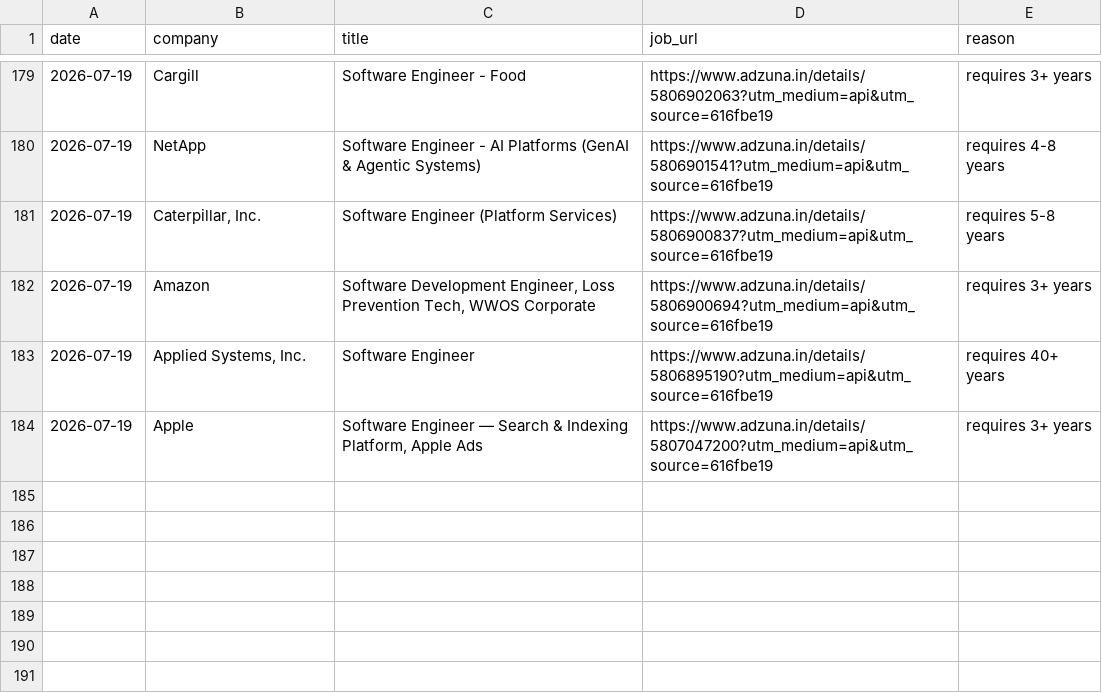
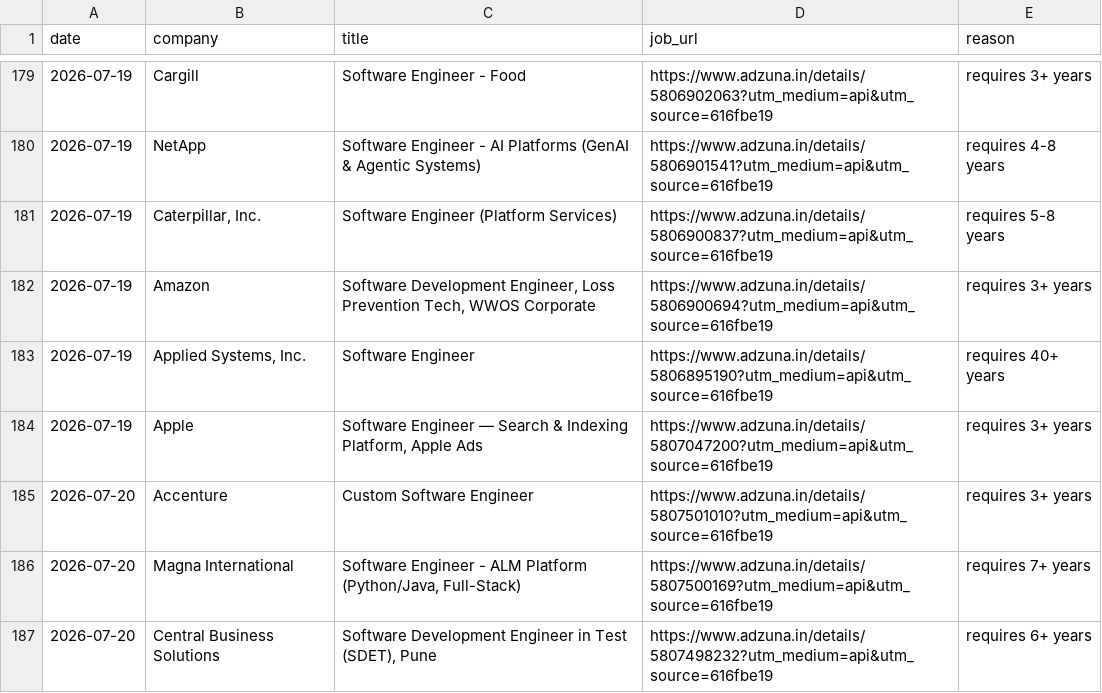
Before and after one commit to gopalverma416/jobhunt-autopilot, a CSV file: rejected_log.csv, drawn as a sheet; only a part is shown, gaps mark what is left out.

```diff
--- a/rejected_log.csv
+++ b/rejected_log.csv
@@ -184 +184,4 @@ date,company,title,job_url,reason
 2026-07-19,Apple,"Software Engineer — Search & Indexing Platform, Apple Ads",https://www.adzuna.in/details/5807047200?utm_medium=api&utm_source=616fbe19,requires 3+ years
+2026-07-20,Accenture,Custom Software Engineer,https://www.adzuna.in/details/5807501010?utm_medium=api&utm_source=616fbe19,requires 3+ years
+2026-07-20,Magna International,"Software Engineer - ALM Platform (Python/Java, Full-Stack)",https://www.adzuna.in/details/5807500169?utm_medium=api&utm_source=616fbe19,requires 7+ years
+2026-07-20,Central Business Solutions,"Software Development Engineer in Test (SDET), Pune",https://www.adzuna.in/details/5807498232?utm_medium=api&utm_source=616fbe19,requires 6+ years
```
Also changed, not shown: tracker.csv, 2 other files.
